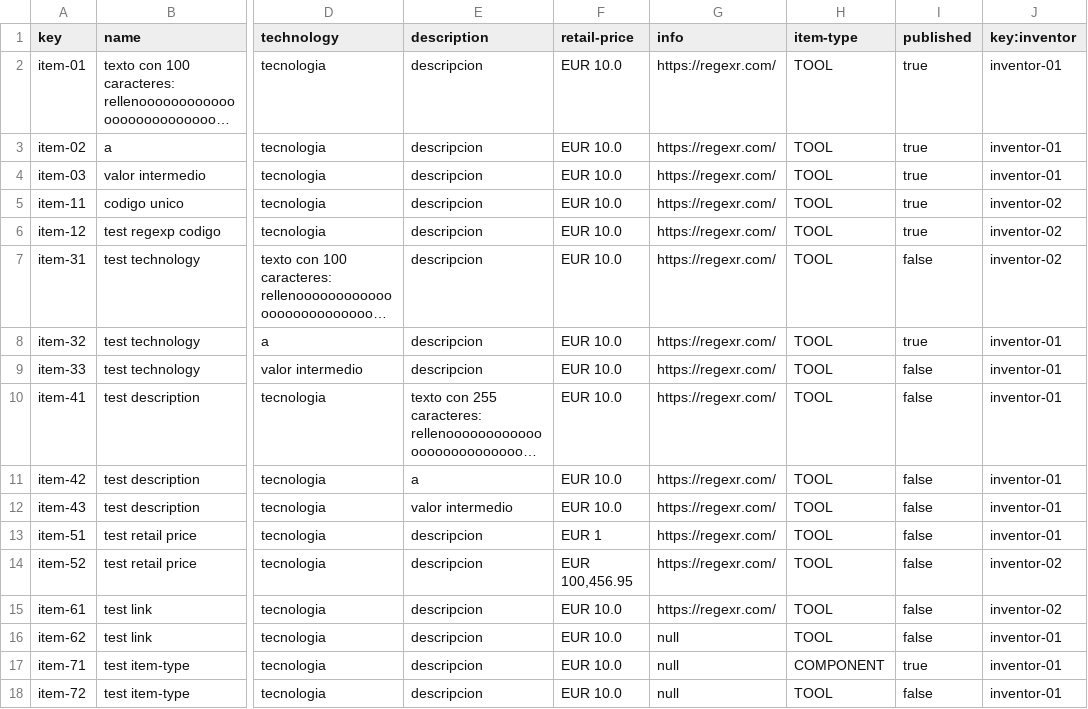
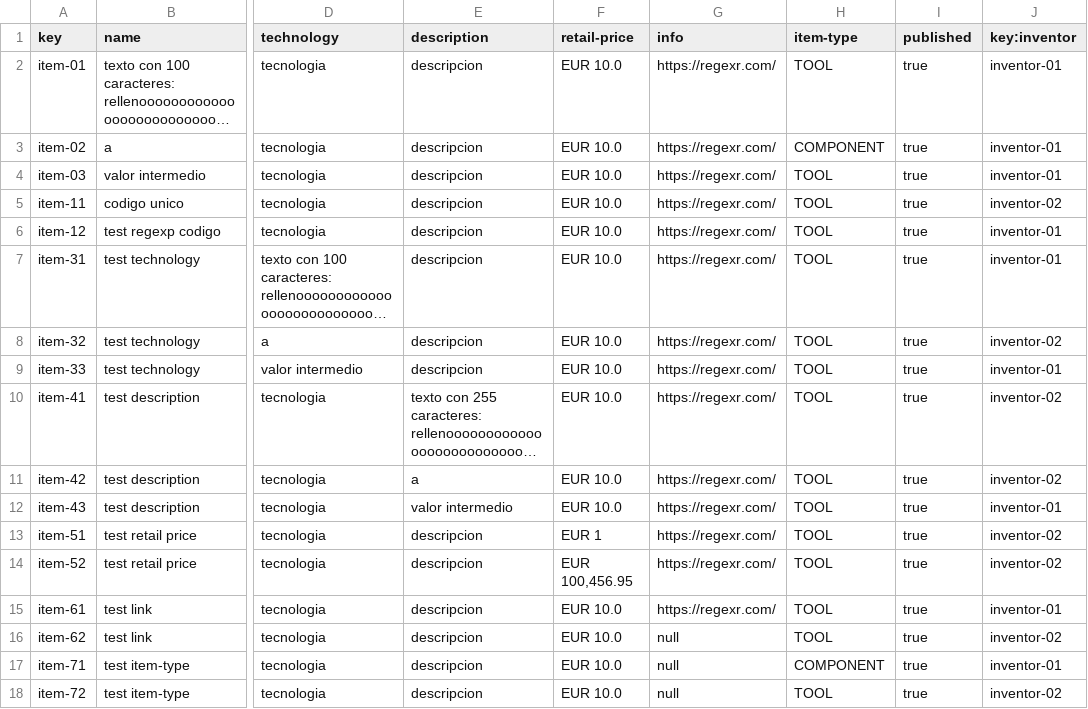
Before and after one commit to RafaJF/Acme-Toolkits, a CSV file: src/main/webapp/WEB-INF/resources/sample-data/item.csv, drawn as a sheet; only a part is shown, gaps mark what is left out; long unchanged cells end in …; the diff names each change by its address in the sheet, - before the commit and + after, or states it on an @@ line.

Commit message:
fix item csv

```diff
--- a/src/main/webapp/WEB-INF/resources/sample-data/item.csv
+++ b/src/main/webapp/WEB-INF/resources/sample-data/item.csv
-H3 (item-type): TOOL
+H3 (item-type): COMPONENT
-J6:J7 (key:inventor): inventor-02
+J6:J7 (key:inventor): inventor-01
-I7 (published): false
+I7 (published): true
-J8 (key:inventor): inventor-01
+J8 (key:inventor): inventor-02
-I9:I16 (published): false
+I9:I16 (published): true
-J10:J11 (key:inventor): inventor-01
+J10:J11 (key:inventor): inventor-02
-J13 (key:inventor): inventor-01
+J13 (key:inventor): inventor-02
-J15 (key:inventor): inventor-02
+J15 (key:inventor): inventor-01
-J16 (key:inventor): inventor-01
+J16 (key:inventor): inventor-02
-I18 (published): false
+I18 (published): true
-J18 (key:inventor): inventor-01
+J18 (key:inventor): inventor-02
```
Also changed, not shown: 1 other file.
